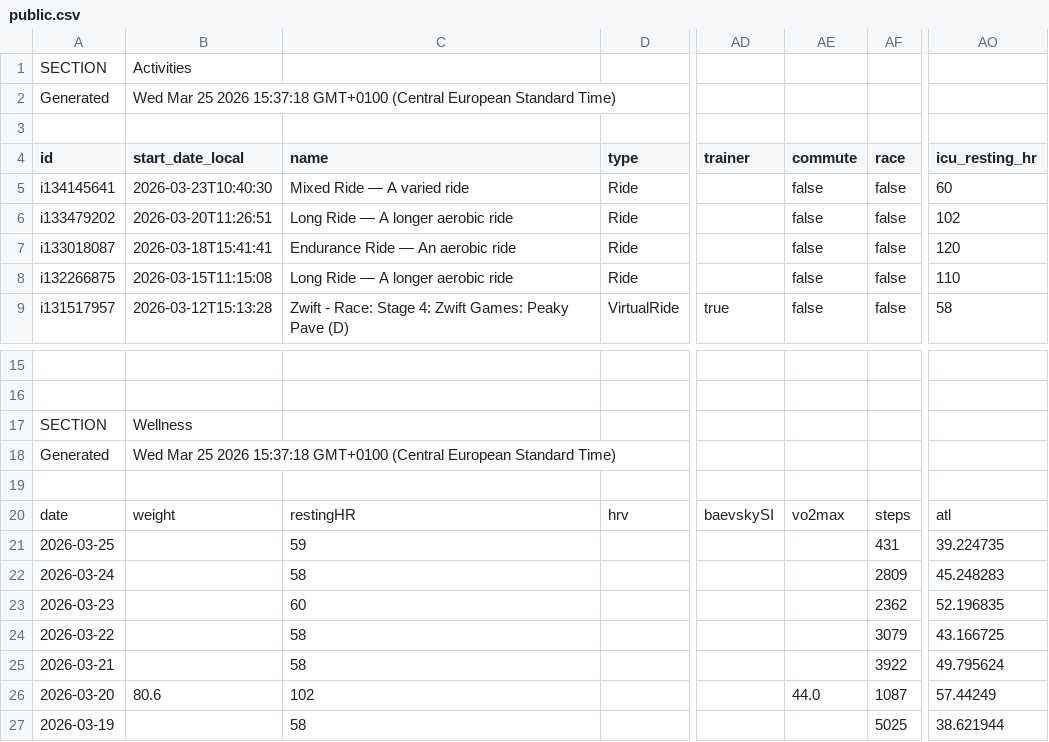
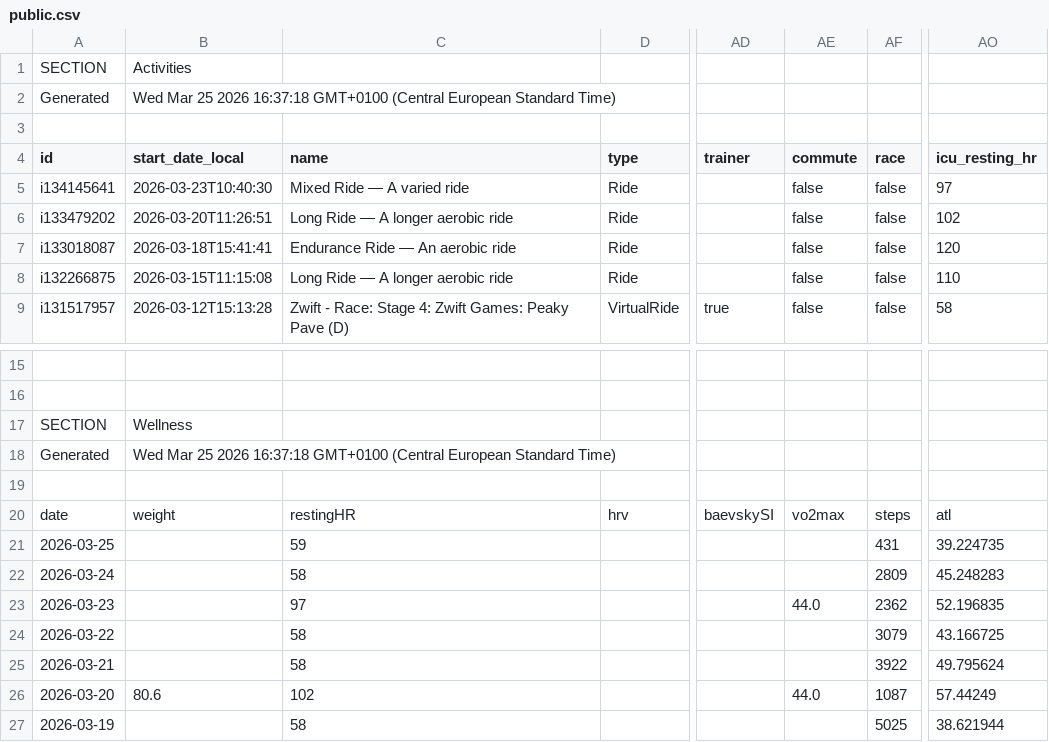
Before and after one commit to 17fed/cyclingcoachaidata, a CSV file: data/public.csv, drawn as a sheet; only a part is shown, gaps mark what is left out; the diff names each change by its address in the sheet, - before the commit and + after, or states it on an @@ line.

Commit message:
Update public.csv

```diff
--- a/data/public.csv
+++ b/data/public.csv
-B2 (start_date_local): …25 2026 15:37:18 GMT+0100 (Central…
+B2 (start_date_local): …25 2026 16:37:18 GMT+0100 (Central…
-AO5 (icu_resting_hr): 60
+AO5 (icu_resting_hr): 97
-B18 (start_date_local): …25 2026 15:37:18 GMT+0100 (Central…
+B18 (start_date_local): …25 2026 16:37:18 GMT+0100 (Central…
-C23 (name): 60
+C23 (name): 97
-AE23 (commute): (empty)
+AE23 (commute): 44.0
```
